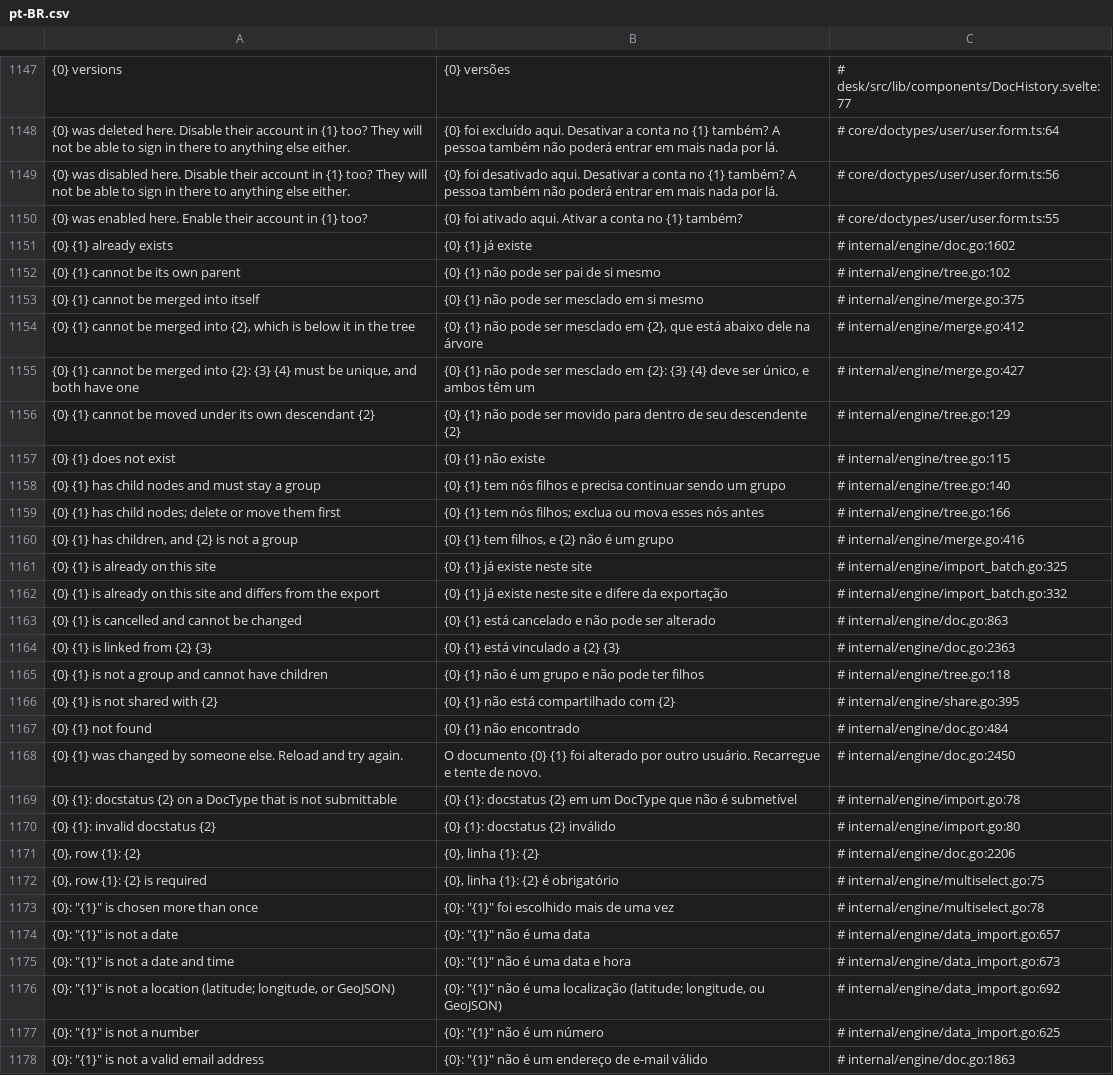
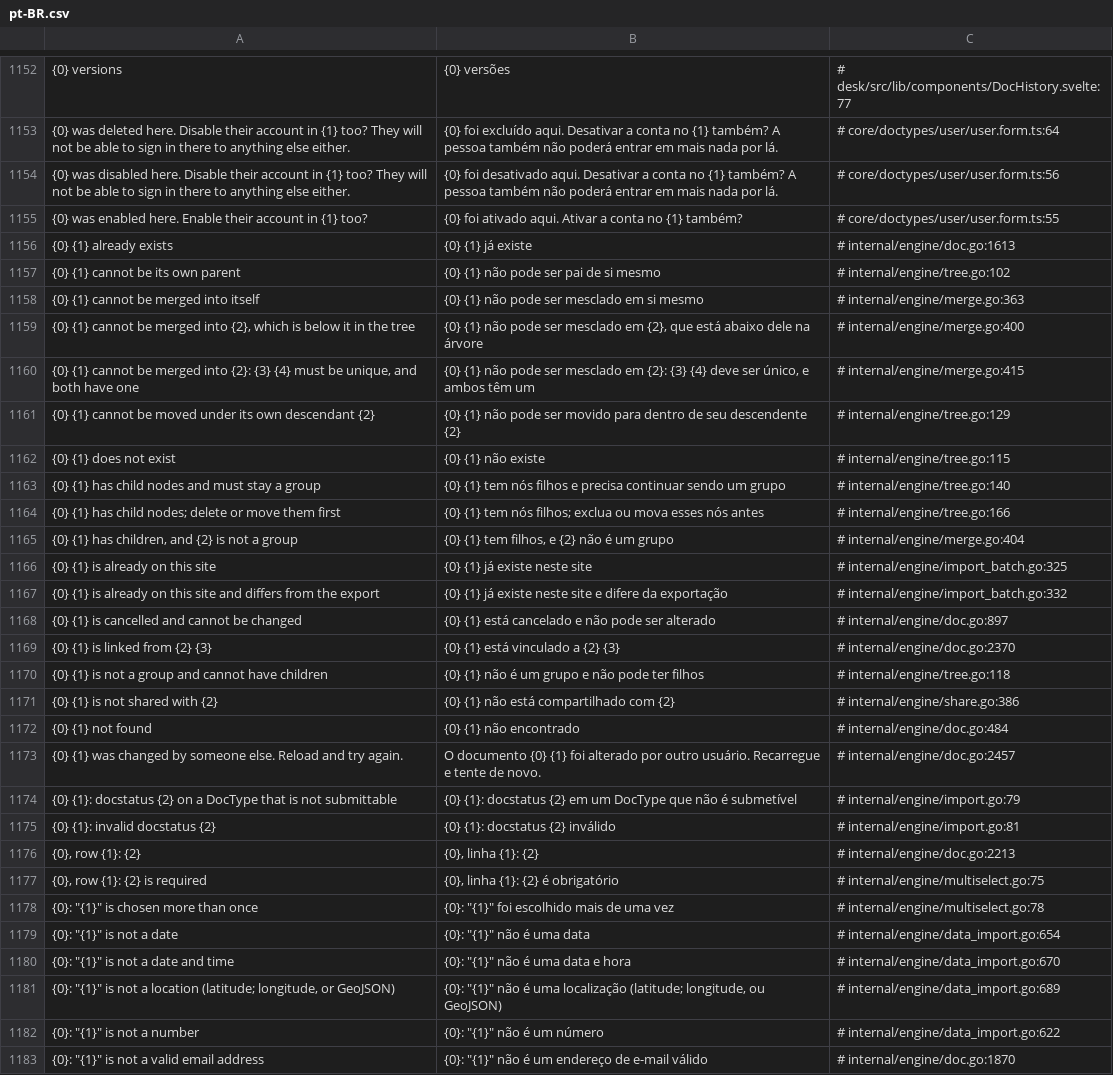
Before and after one commit to jrvidotti/ddcore, a CSV file: core/translations/pt-BR.csv, drawn as a sheet; only a part is shown, gaps mark what is left out; addresses are those after the commit; the diff covers the shown part only; the diff names each change by its address in the sheet, - before the commit and + after, or states it on an @@ line.

```diff
--- a/core/translations/pt-BR.csv
+++ b/core/translations/pt-BR.csv
-C1156: # internal/engine/doc.go:1602
+C1156: # internal/engine/doc.go:1613
-C1158: # internal/engine/merge.go:375
+C1158: # internal/engine/merge.go:363
-C1159: # internal/engine/merge.go:412
+C1159: # internal/engine/merge.go:400
-C1160: # internal/engine/merge.go:427
+C1160: # internal/engine/merge.go:415
-C1165: # internal/engine/merge.go:416
+C1165: # internal/engine/merge.go:404
-C1168: # internal/engine/doc.go:863
+C1168: # internal/engine/doc.go:897
-C1169: # internal/engine/doc.go:2363
+C1169: # internal/engine/doc.go:2370
-C1171: # internal/engine/share.go:395
+C1171: # internal/engine/share.go:386
-C1173: # internal/engine/doc.go:2450
+C1173: # internal/engine/doc.go:2457
-C1174: # internal/engine/import.go:78
+C1174: # internal/engine/import.go:79
-C1175: # internal/engine/import.go:80
+C1175: # internal/engine/import.go:81
-C1176: # internal/engine/doc.go:2206
+C1176: # internal/engine/doc.go:2213
-C1179: # internal/engine/data_import.go:657
+C1179: # internal/engine/data_import.go:654
-C1180: # internal/engine/data_import.go:673
+C1180: # internal/engine/data_import.go:670
-C1181: # internal/engine/data_import.go:692
+C1181: # internal/engine/data_import.go:689
-C1182: # internal/engine/data_import.go:625
+C1182: # internal/engine/data_import.go:622
-C1183: # internal/engine/doc.go:1863
+C1183: # internal/engine/doc.go:1870
```
Also changed, not shown: 5 added rows and 145 edited cells elsewhere in this file, 7 other files.
